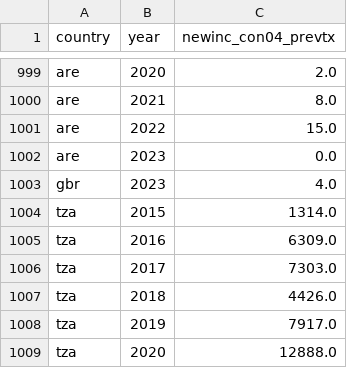
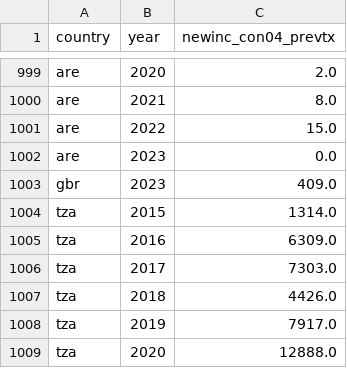
Before and after one commit to open-numbers/ddf--who--tb_burden_estimates, a CSV file: ddf--datapoints--newinc_con04_prevtx--by--country--year.csv, drawn as a sheet; only a part is shown, gaps mark what is left out.

```diff
--- a/ddf--datapoints--newinc_con04_prevtx--by--country--year.csv
+++ b/ddf--datapoints--newinc_con04_prevtx--by--country--year.csv
@@ -1002,3 +1002,3 @@ are,2022,15.0
 are,2023,0.0
-gbr,2023,4.0
+gbr,2023,409.0
 tza,2015,1314.0
```
Also changed, not shown: ddf--datapoints--e_prevtx_kids_pct--by--country--year.csv, ddf--datapoints--e_prevtx_kids_pct_hi--by--country--year.csv, 24 other files.
